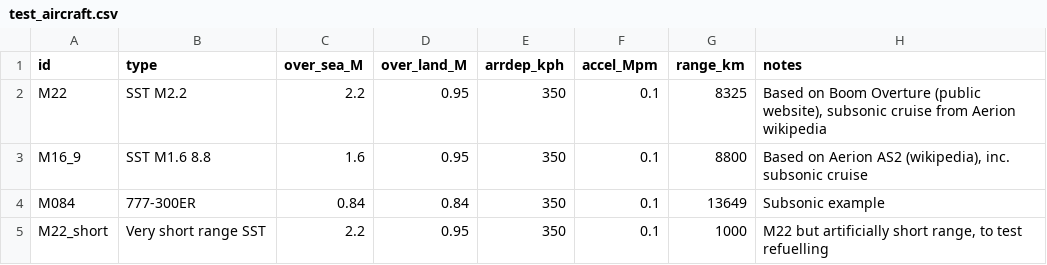
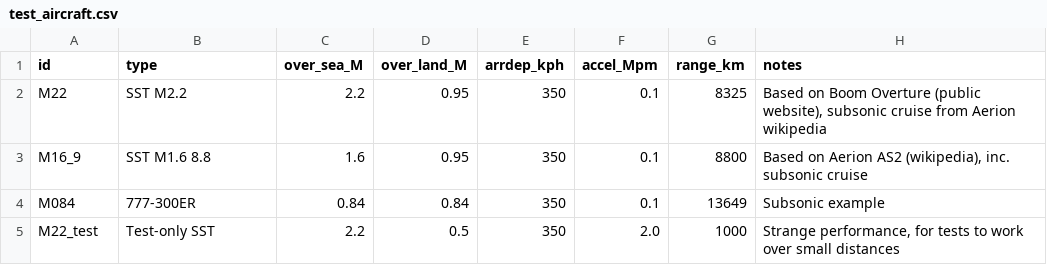
Before and after one commit to david6marsh/himach, a CSV file: inst/extdata/test_aircraft.csv, drawn as a sheet; removed rows and columns are numbered as before the commit, all else as after; the diff names each change by its address in the sheet, - before the commit and + after, or states it on an @@ line.

Commit message:
Vignette goes through to a working map. Documentation & tests TBD.

```diff
--- a/inst/extdata/test_aircraft.csv
+++ b/inst/extdata/test_aircraft.csv
-row 5: M22_short | Very short range SST | 2.2 | 0.95 | 350 | 0.1 | 1000 | M22 but artificially short range, to test refuelling
+row 5: M22_test | Test-only SST | 2.2 | 0.5 | 350 | 2.0 | 1000 | Strange performance, for tests to work over small distances
```
Also changed, not shown: 6 other files.
